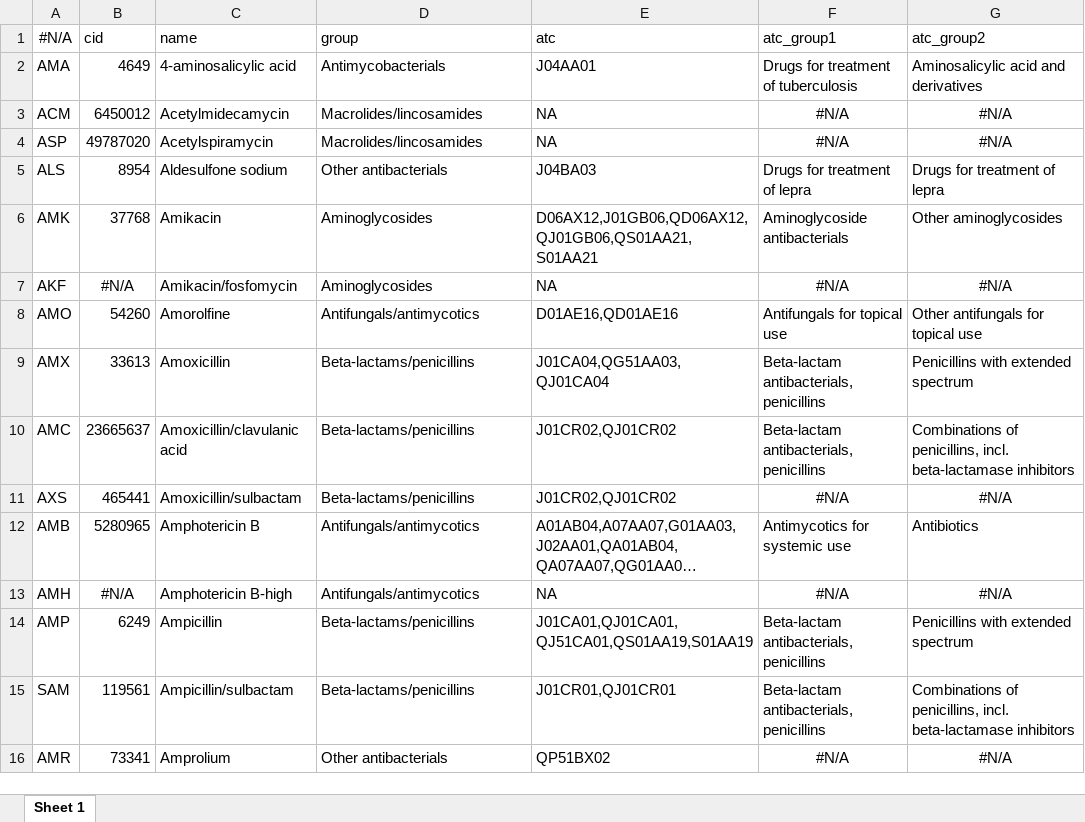
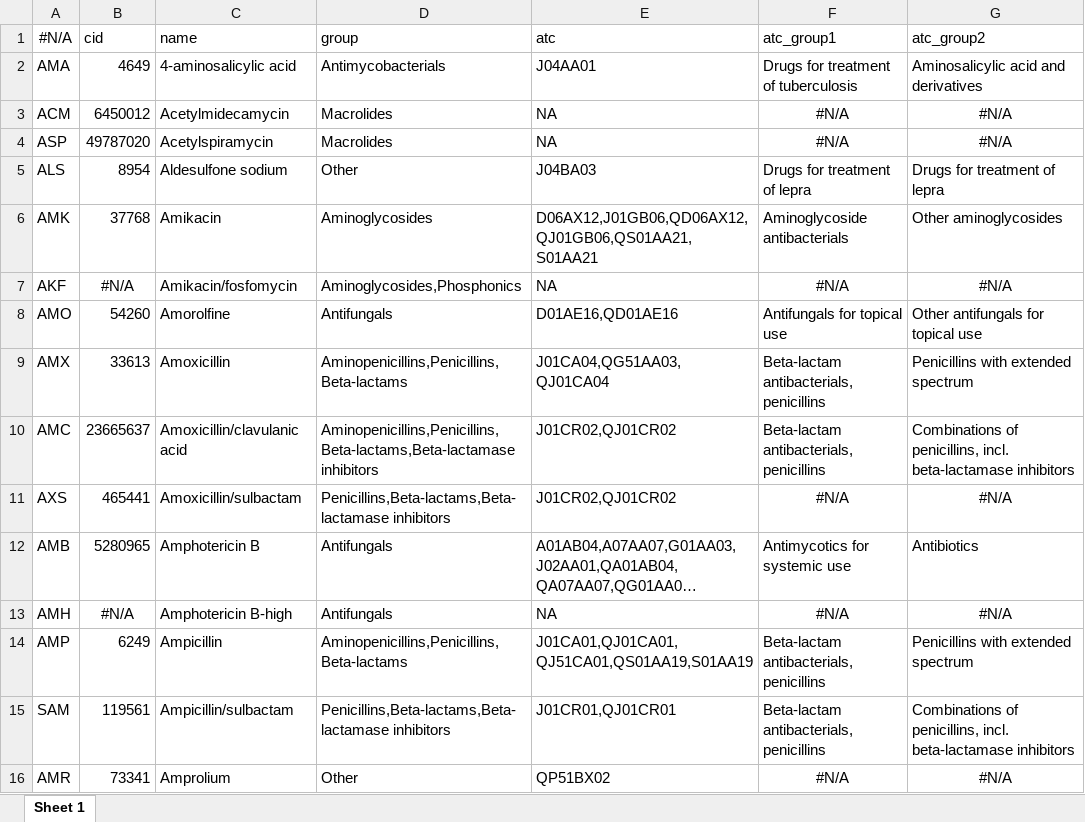
Before and after one commit to msberends/AMR, an Excel workbook: data-raw/datasets/antimicrobials.xlsx, sheet Sheet 1, drawn as a sheet; only a part is shown; long unchanged cells end in …; values as stored, in another font and other column widths than the file's, no borders; the diff covers the shown part only; the diff names each change by its address in the sheet, - before the commit and + after, or states it on an @@ line.

```diff
--- a/data-raw/datasets/antimicrobials.xlsx (sheet Sheet 1)
+++ b/data-raw/datasets/antimicrobials.xlsx (sheet Sheet 1)
-D3:D4 (group): Macrolides/lincosamides
+D3:D4 (group): Macrolides
-D5 (group): Other antibacterials
+D5 (group): Other
-D7 (group): Aminoglycosides
+D7 (group): Aminoglycosides,Phosphonics
-D8 (group): Antifungals/antimycotics
+D8 (group): Antifungals
-D9 (group): Beta-lactams/penicillins
+D9 (group): Aminopenicillins,Penicillins,Beta-lactams
-D10 (group): Beta-lactams/penicillins
+D10 (group): Aminopenicillins,Penicillins,Beta-lactams,Beta-lactamase inhibitors
-D11 (group): Beta-lactams/penicillins
+D11 (group): Penicillins,Beta-lactams,Beta-lactamase inhibitors
-D12:D13 (group): Antifungals/antimycotics
+D12:D13 (group): Antifungals
-D14 (group): Beta-lactams/penicillins
+D14 (group): Aminopenicillins,Penicillins,Beta-lactams
-D15 (group): Beta-lactams/penicillins
+D15 (group): Penicillins,Beta-lactams,Beta-lactamase inhibitors
-D16 (group): Other antibacterials
+D16 (group): Other
```
Also changed, not shown: 377 edited cells and cell formats elsewhere in this sheet, 29 other files.
